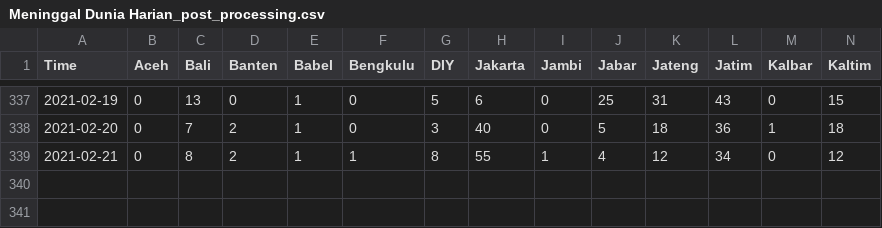
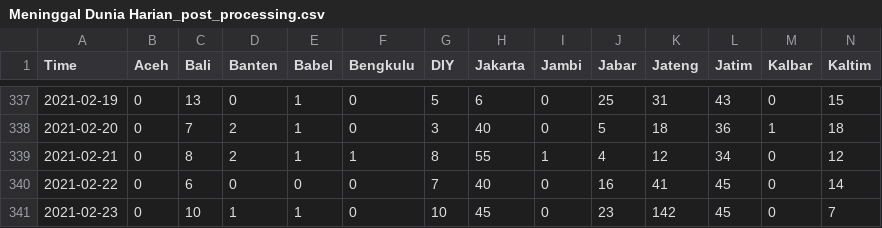
Before and after one commit to noczero/Indonesia-COVID-19-Analytics-n-Explorations, a CSV file: data/Meninggal Dunia Harian_post_processing.csv, drawn as a sheet; only a part is shown, gaps mark what is left out; rows hold the shown columns only; the diff names each change by its address in the sheet, - before the commit and + after, or states it on an @@ line.

```diff
--- a/data/Meninggal Dunia Harian_post_processing.csv
+++ b/data/Meninggal Dunia Harian_post_processing.csv
+row 340: 2021-02-22 | 0 | 6 | 0 | 0 | 0 | 7 | 40 | 0 | 16 | 41 | 45 | 0 | 14
+row 341: 2021-02-23 | 0 | 10 | 1 | 1 | 0 | 10 | 45 | 0 | 23 | 142 | 45 | 0 | 7
```
Also changed, not shown: 6 other files.
